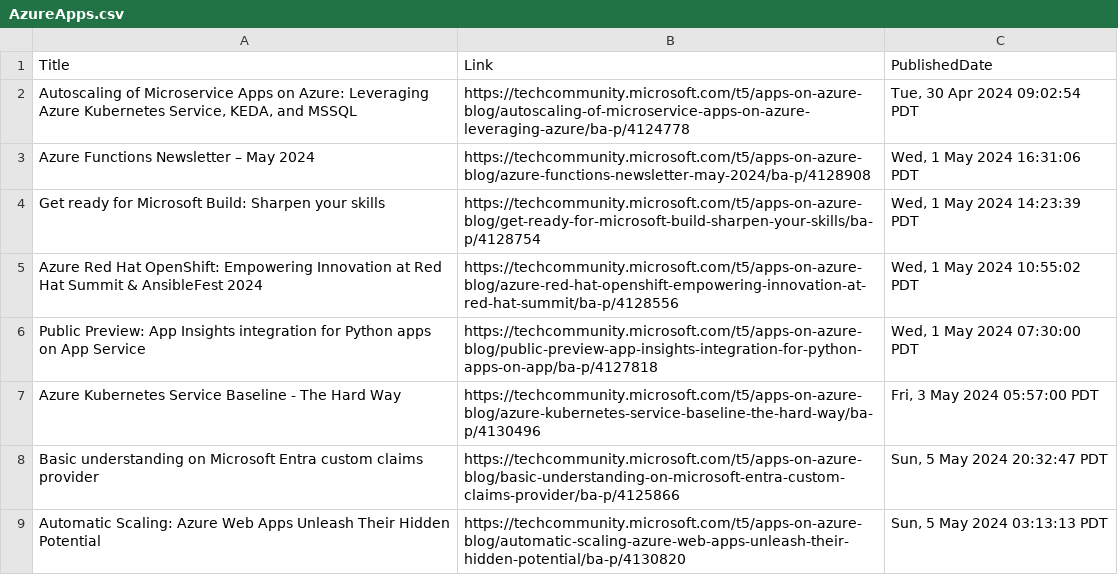
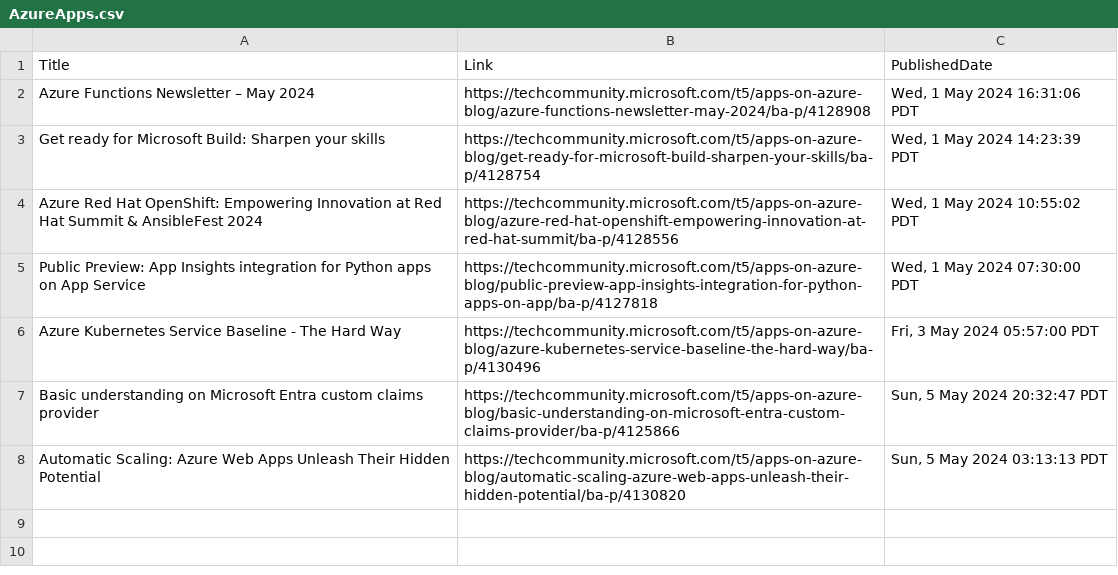
Before and after one commit to wilfriedwoivre/feedly, a CSV file: items/AzureApps.csv, drawn as a sheet.

Commit message:
Read RSS items

```diff
--- a/items/AzureApps.csv
+++ b/items/AzureApps.csv
@@ -1,3 +1,2 @@
 Title,Link,PublishedDate
-"Autoscaling of Microservice Apps on Azure: Leveraging Azure Kubernetes Service, KEDA, and MSSQL",https://techcommunity.microsoft.com/t5/apps-on-azure-blog/autoscaling-of-microservice-apps-on-azure-leveraging-azure/ba-p/4124778,"Tue, 30 Apr 2024 09:02:54 PDT"
 Azure Functions Newsletter – May 2024,https://techcommunity.microsoft.com/t5/apps-on-azure-blog/azure-functions-newsletter-may-2024/ba-p/4128908,"Wed, 1 May 2024 16:31:06 PDT"
```
